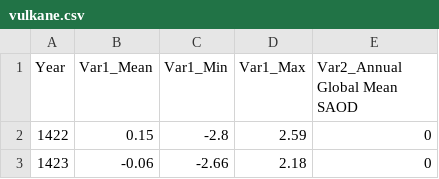
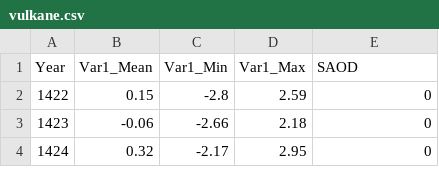
Before and after one commit to ClimeApp/NdF, a CSV file: data/vulkane.csv, drawn as a sheet; only a part is shown; the shorter side is filled out with more unchanged rows.

```diff
--- a/data/vulkane.csv
+++ b/data/vulkane.csv
@@ -1,2 +1,2 @@
-Year,Var1_Mean,Var1_Min,Var1_Max,Var2_Annual Global Mean SAOD
+Year,Var1_Mean,Var1_Min,Var1_Max,SAOD
 1422,0.15,-2.8,2.59,0
```
Also changed, not shown: docs/data/vulkane.csv, 7 other files.
